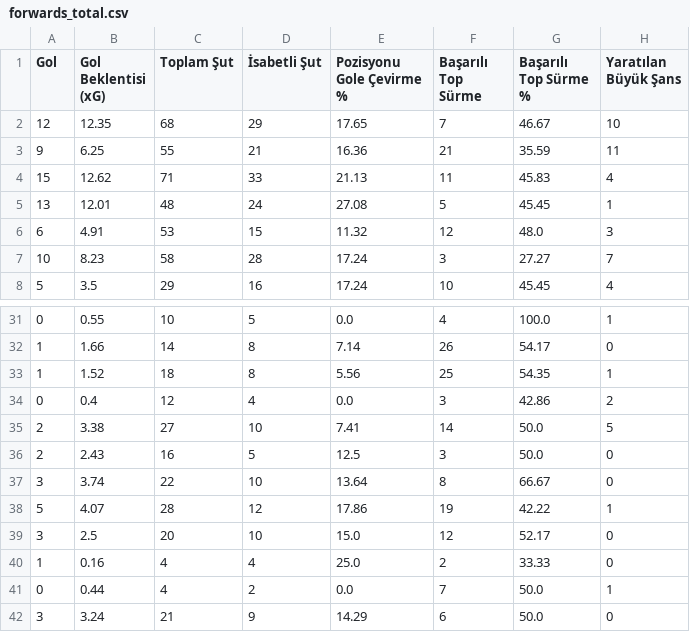
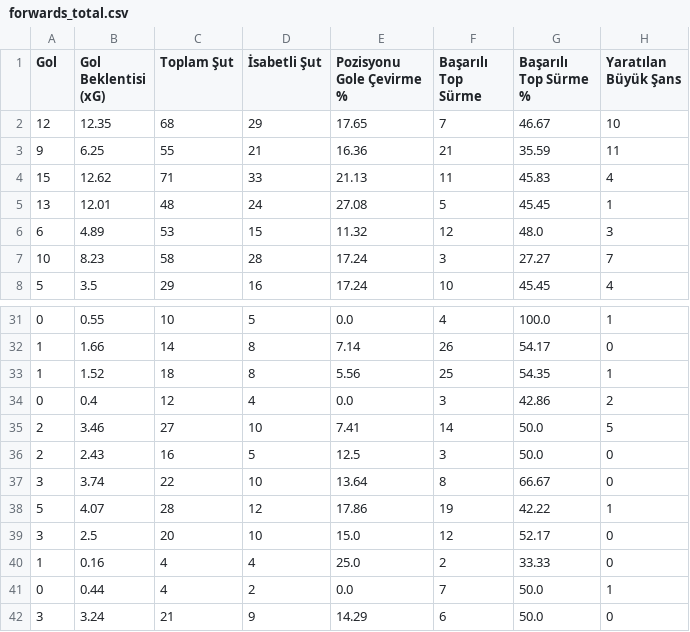
Before and after one commit to scatterradarcsv/sofa_csv, a CSV file: forwards_total.csv, drawn as a sheet; only a part is shown, gaps mark what is left out; the diff names each change by its address in the sheet, - before the commit and + after, or states it on an @@ line.

Commit message:
Updated forwards_total.csv

```diff
--- a/forwards_total.csv
+++ b/forwards_total.csv
-B6 (Gol Beklentisi (xG)): 4.91
+B6 (Gol Beklentisi (xG)): 4.89
-B35 (Gol Beklentisi (xG)): 3.38
+B35 (Gol Beklentisi (xG)): 3.46
```
